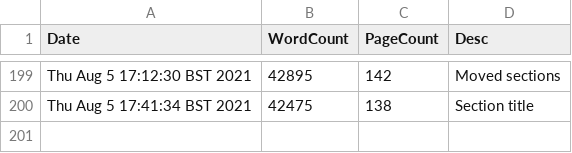
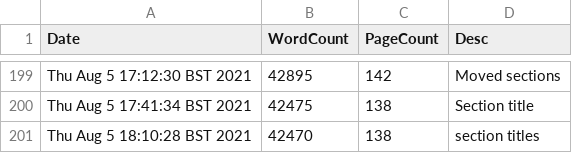
Before and after one commit to pc559/thesis, a CSV file: word_counts.csv, drawn as a sheet; only a part is shown, gaps mark what is left out; the diff names each change by its address in the sheet, - before the commit and + after, or states it on an @@ line.

Commit message:
section titles

```diff
--- a/word_counts.csv
+++ b/word_counts.csv
+row 201: Thu Aug 5 18:10:28 BST 2021 | 42470 | 138 | section titles
```
Also changed, not shown: 4 other files.
